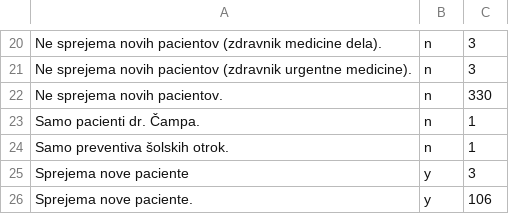
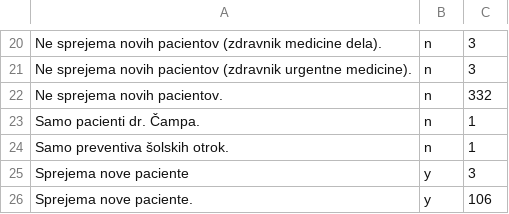
Before and after one commit to sledilnik/zdravniki-data, a CSV file: csv/stats-overrides-accepts.csv, drawn as a sheet; only a part is shown, gaps mark what is left out.

```diff
--- a/csv/stats-overrides-accepts.csv
+++ b/csv/stats-overrides-accepts.csv
@@ -21,3 +21,3 @@ Ne sprejema novih pacientov (zdravnik medicine dela).,n,3
 Ne sprejema novih pacientov (zdravnik urgentne medicine).,n,3
-Ne sprejema novih pacientov.,n,330
+Ne sprejema novih pacientov.,n,332
 Samo pacienti  dr. Čampa.,n,1
```
Also changed, not shown: csv/address-book.csv, csv/doctors.csv, 8 other files.
